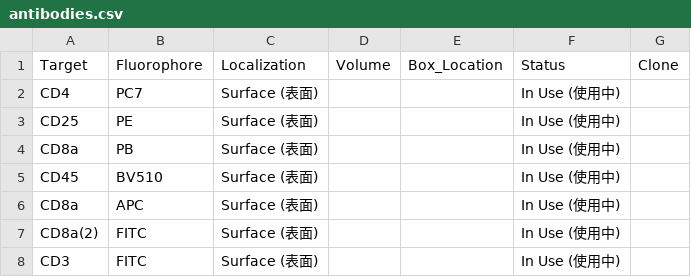
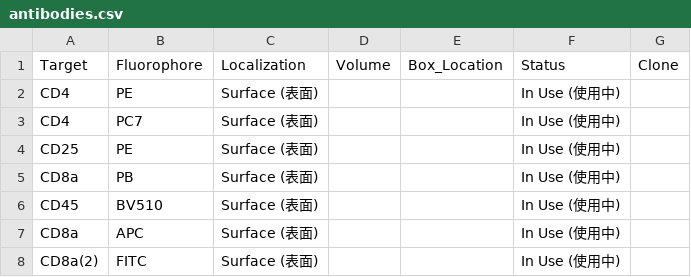
Before and after one commit to Zwww404/antibody-app, a CSV file: antibodies.csv, drawn as a sheet; only a part is shown; the shorter side is filled out with more unchanged rows; the diff names each change by its address in the sheet, - before the commit and + after, or states it on an @@ line.

```diff
--- a/antibodies.csv
+++ b/antibodies.csv
+row 2: CD4 | PE | Surface (表面) |  |  | In Use (使用中)
```
